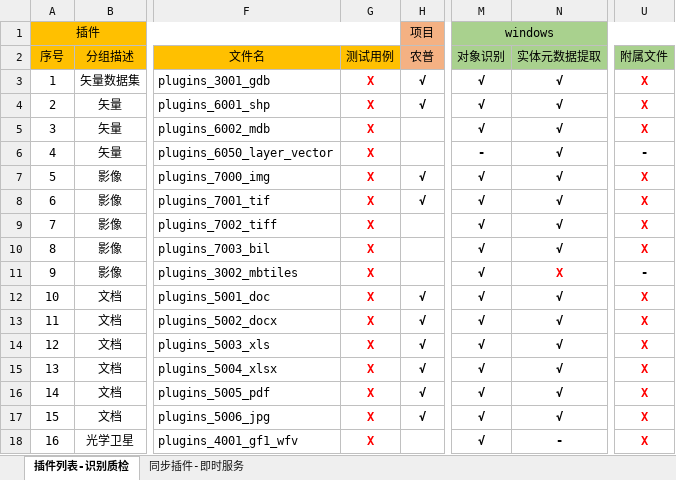
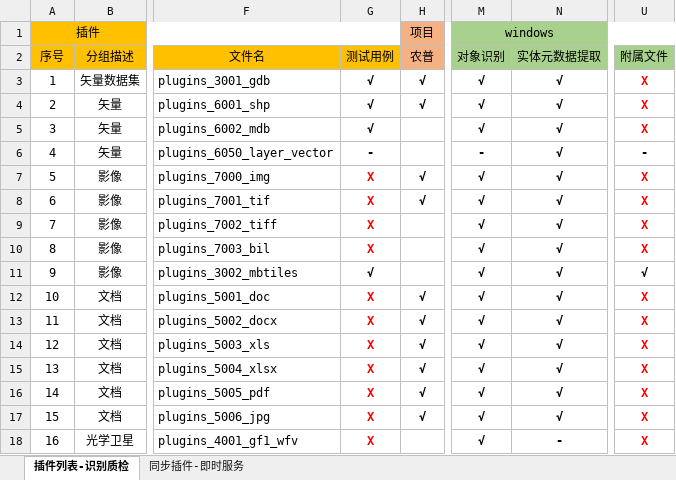
Before and after one commit to GISdeveloper2017/imetadata, an Excel workbook: docs/插件列表.xlsx, sheet 插件列表-识别质检, drawn as a sheet; only a part is shown, gaps mark what is left out; values as stored, in another font and other column widths than the file's, no borders; the diff names each change by its address in the sheet, - before the commit and + after, or states it on an @@ line.

Commit message:
插件列表更新

```diff
--- a/docs/插件列表.xlsx (sheet 插件列表-识别质检)
+++ b/docs/插件列表.xlsx (sheet 插件列表-识别质检)
-G3:G5: X
+G3:G5: √
-G3:G6 text colour: #FF0000
+G3:G6 text colour: black
-G6: X
+G6: -
-G11: X
+G11: √
-G11 text colour: #FF0000
+G11 text colour: black
-N11: X
+N11: √
-N11 text colour: #FF0000
+N11 text colour: black
-U11: -
+U11: √
```
